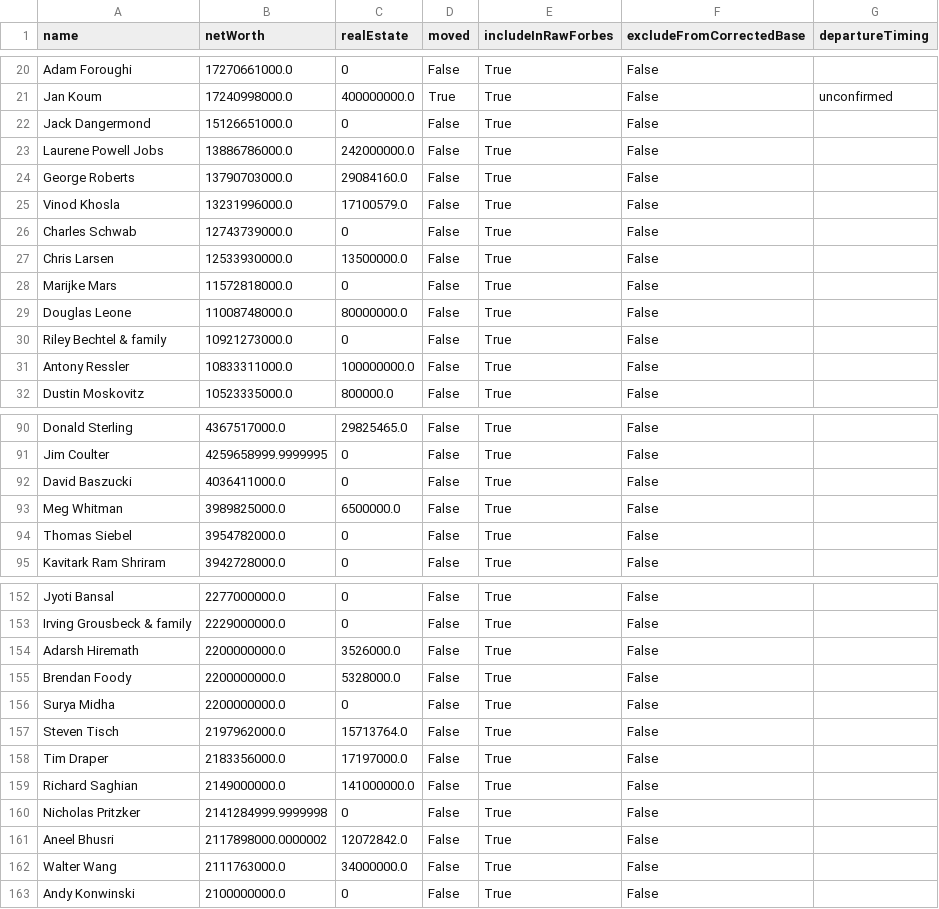
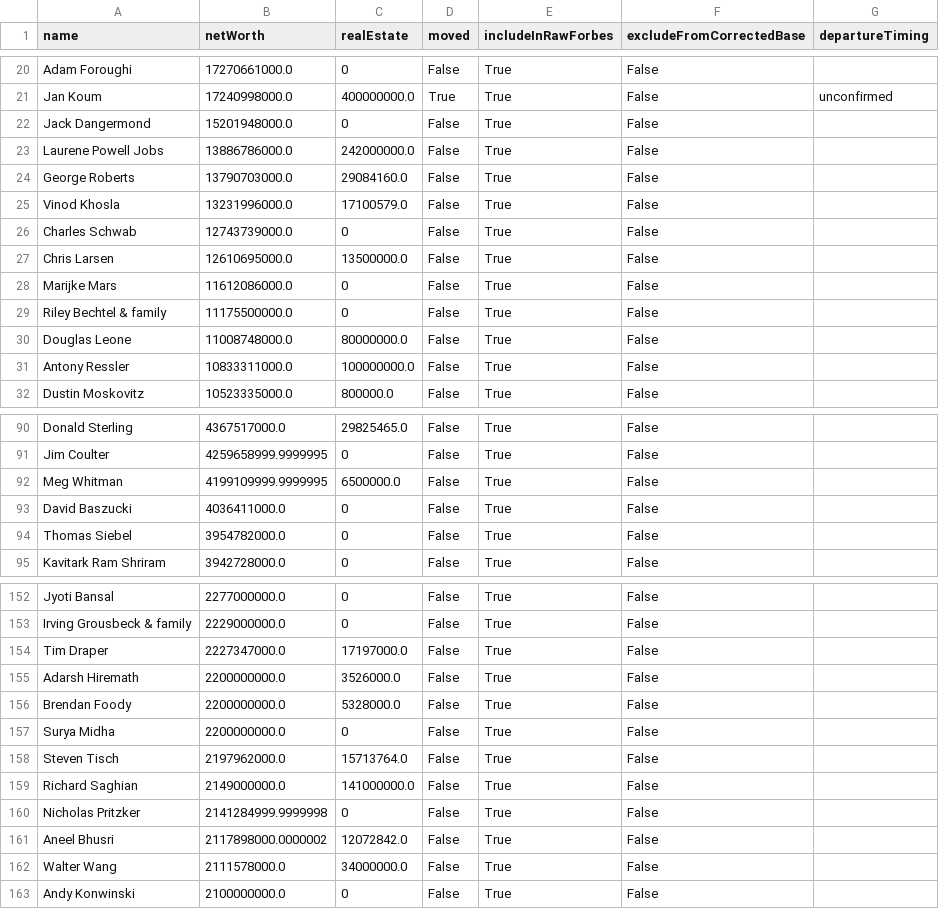
Before and after one commit to PolicyEngine/california-wealth-tax, a CSV file: data/billionaires_live.csv, drawn as a sheet; only a part is shown, gaps mark what is left out; the diff covers the shown part only.

```diff
--- a/data/billionaires_live.csv
+++ b/data/billionaires_live.csv
@@ -21,3 +21,3 @@ Adam Foroughi,17270661000.0,0,False,True,False,
 Jan Koum,17240998000.0,400000000.0,True,True,False,unconfirmed
-Jack Dangermond,15126651000.0,0,False,True,False,
+Jack Dangermond,15201948000.0,0,False,True,False,
 Laurene Powell Jobs,13886786000.0,242000000.0,False,True,False,
@@ -26,6 +26,6 @@ Vinod Khosla,13231996000.0,17100579.0,False,True,False,
 Charles Schwab,12743739000.0,0,False,True,False,
-Chris Larsen,12533930000.0,13500000.0,False,True,False,
-Marijke Mars,11572818000.0,0,False,True,False,
+Chris Larsen,12610695000.0,13500000.0,False,True,False,
+Marijke Mars,11612086000.0,0,False,True,False,
+Riley Bechtel & family,11175500000.0,0,False,True,False,
 Douglas Leone,11008748000.0,80000000.0,False,True,False,
-Riley Bechtel & family,10921273000.0,0,False,True,False,
 Antony Ressler,10833311000.0,100000000.0,False,True,False,
@@ -91,4 +91,4 @@ Donald Sterling,4367517000.0,29825465.0,False,True,False,
 Jim Coulter,4259658999.9999995,0,False,True,False,
+Meg Whitman,4199109999.9999995,6500000.0,False,True,False,
 David Baszucki,4036411000.0,0,False,True,False,
-Meg Whitman,3989825000.0,6500000.0,False,True,False,
 Thomas Siebel,3954782000.0,0,False,True,False,
@@ -153,2 +153,3 @@ Jyoti Bansal,2277000000.0,0,False,True,False,
 Irving Grousbeck & family,2229000000.0,0,False,True,False,
+Tim Draper,2227347000.0,17197000.0,False,True,False,
 Adarsh Hiremath,2200000000.0,3526000.0,False,True,False,
@@ -157,3 +158,2 @@ Surya Midha,2200000000.0,0,False,True,False,
 Steven Tisch,2197962000.0,15713764.0,False,True,False,
-Tim Draper,2183356000.0,17197000.0,False,True,False,
 Richard Saghian,2149000000.0,141000000.0,False,True,False,
@@ -161,3 +161,3 @@ Nicholas Pritzker,2141284999.9999998,0,False,True,False,
 Aneel Bhusri,2117898000.0000002,12072842.0,False,True,False,
-Walter Wang,2111763000.0,34000000.0,False,True,False,
+Walter Wang,2111578000.0,34000000.0,False,True,False,
 Andy Konwinski,2100000000.0,0,False,True,False,
```
Also changed, not shown: 4 added rows, 4 removed rows and 9 edited cells elsewhere in this file, 3 other files.
